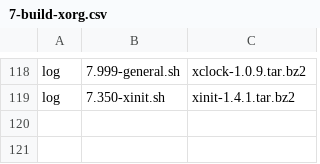
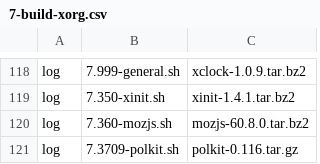
Before and after one commit to PhysixProject/physix, a CSV file: 7-build-xorg.csv, drawn as a sheet; only a part is shown, gaps mark what is left out; the diff names each change by its address in the sheet, - before the commit and + after, or states it on an @@ line.

```diff
--- a/7-build-xorg.csv
+++ b/7-build-xorg.csv
+row 120: log | 7.360-mozjs.sh | mozjs-60.8.0.tar.bz2
+row 121: log | 7.3709-polkit.sh | polkit-0.116.tar.gz
```
Also changed, not shown: 4-build-utils.csv, 5-build-devel.csv, 43 other files.
